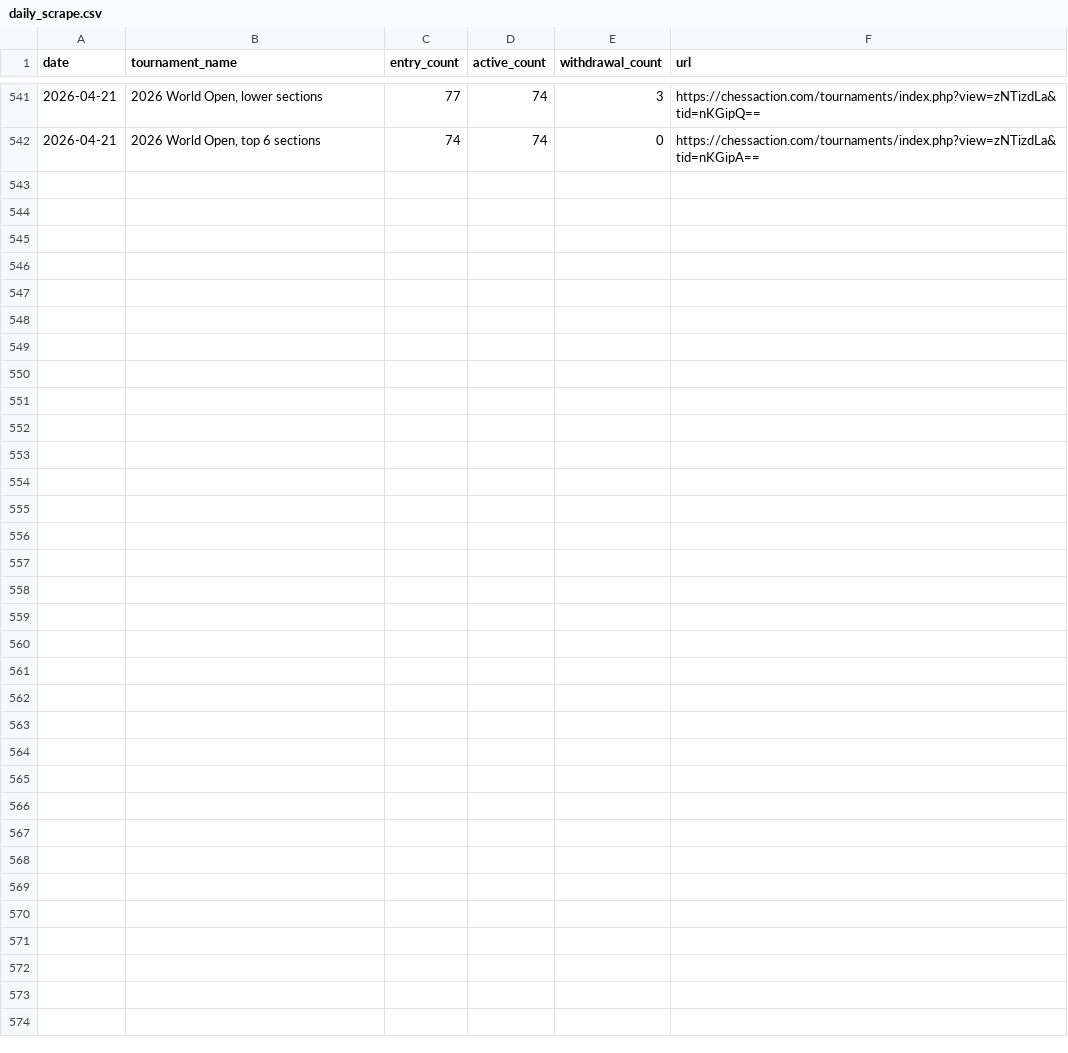
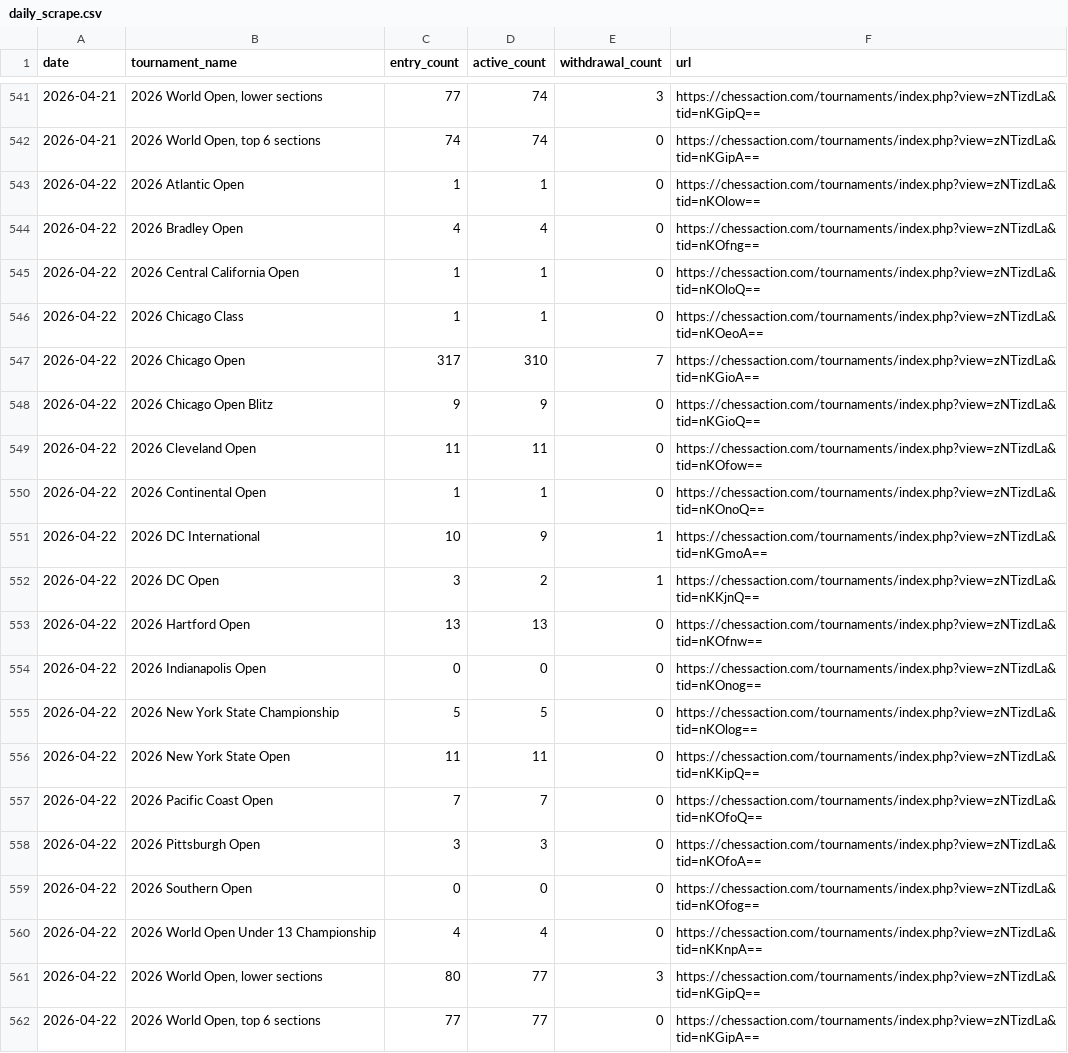
Before and after one commit to HaterAndrew/chess-prediction, a CSV file: output/daily_scrape.csv, drawn as a sheet; only a part is shown, gaps mark what is left out.

Commit message:
Daily update: 2026-04-22

```diff
--- a/output/daily_scrape.csv
+++ b/output/daily_scrape.csv
@@ -542 +542,21 @@ date,tournament_name,entry_count,active_count,withdrawal_count,url
 2026-04-21,"2026 World Open, top 6 sections",74,74,0,https://chessaction.com/tournaments/index.php?view=zNTizdLa&tid=nKGipA==
+2026-04-22,2026 Atlantic Open,1,1,0,https://chessaction.com/tournaments/index.php?view=zNTizdLa&tid=nKOlow==
+2026-04-22,2026 Bradley Open,4,4,0,https://chessaction.com/tournaments/index.php?view=zNTizdLa&tid=nKOfng==
+2026-04-22,2026 Central California Open,1,1,0,https://chessaction.com/tournaments/index.php?view=zNTizdLa&tid=nKOloQ==
+2026-04-22,2026 Chicago Class,1,1,0,https://chessaction.com/tournaments/index.php?view=zNTizdLa&tid=nKOeoA==
+2026-04-22,2026 Chicago Open,317,310,7,https://chessaction.com/tournaments/index.php?view=zNTizdLa&tid=nKGioA==
+2026-04-22,2026 Chicago Open Blitz,9,9,0,https://chessaction.com/tournaments/index.php?view=zNTizdLa&tid=nKGioQ==
+2026-04-22,2026 Cleveland Open,11,11,0,https://chessaction.com/tournaments/index.php?view=zNTizdLa&tid=nKOfow==
+2026-04-22,2026 Continental Open,1,1,0,https://chessaction.com/tournaments/index.php?view=zNTizdLa&tid=nKOnoQ==
+2026-04-22,2026 DC International,10,9,1,https://chessaction.com/tournaments/index.php?view=zNTizdLa&tid=nKGmoA==
+2026-04-22,2026 DC Open,3,2,1,https://chessaction.com/tournaments/index.php?view=zNTizdLa&tid=nKKjnQ==
+2026-04-22,2026 Hartford Open,13,13,0,https://chessaction.com/tournaments/index.php?view=zNTizdLa&tid=nKOfnw==
+2026-04-22,2026 Indianapolis Open,0,0,0,https://chessaction.com/tournaments/index.php?view=zNTizdLa&tid=nKOnog==
+2026-04-22,2026 New York State Championship,5,5,0,https://chessaction.com/tournaments/index.php?view=zNTizdLa&tid=nKOlog==
+2026-04-22,2026 New York State Open,11,11,0,https://chessaction.com/tournaments/index.php?view=zNTizdLa&tid=nKKipQ==
+2026-04-22,2026 Pacific Coast Open,7,7,0,https://chessaction.com/tournaments/index.php?view=zNTizdLa&tid=nKOfoQ==
+2026-04-22,2026 Pittsburgh Open,3,3,0,https://chessaction.com/tournaments/index.php?view=zNTizdLa&tid=nKOfoA==
+2026-04-22,2026 Southern Open,0,0,0,https://chessaction.com/tournaments/index.php?view=zNTizdLa&tid=nKOfog==
+2026-04-22,2026 World Open Under 13 Championship,4,4,0,https://chessaction.com/tournaments/index.php?view=zNTizdLa&tid=nKKnpA==
+2026-04-22,"2026 World Open, lower sections",80,77,3,https://chessaction.com/tournaments/index.php?view=zNTizdLa&tid=nKGipQ==
+2026-04-22,"2026 World Open, top 6 sections",77,77,0,https://chessaction.com/tournaments/index.php?view=zNTizdLa&tid=nKGipA==
```
Also changed, not shown: 5 other files.
